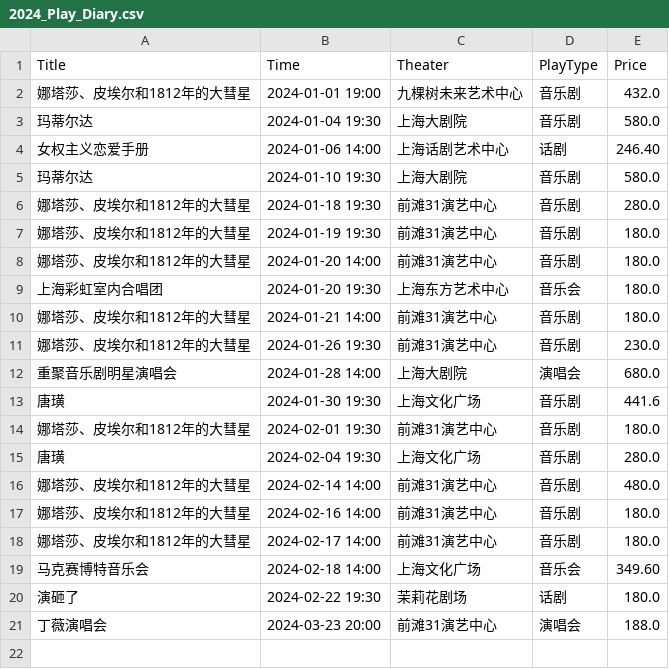
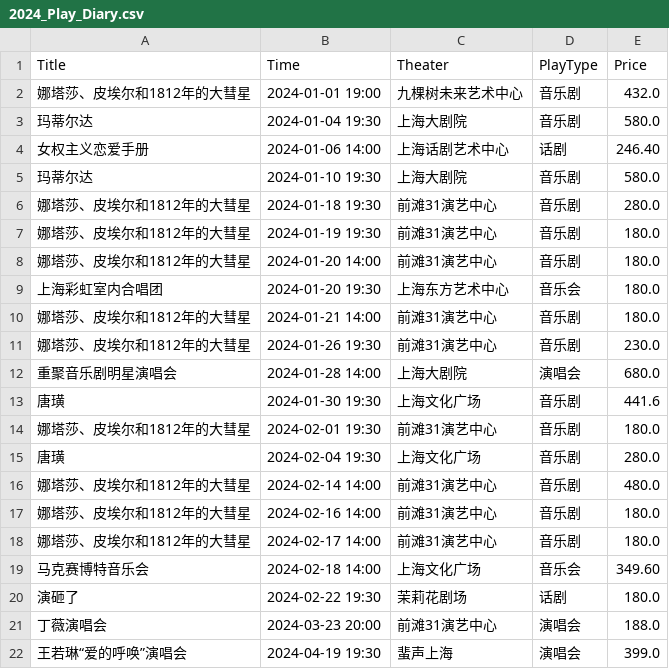
Before and after one commit to philipdongfei/PlayDiary, a CSV file: 2024_Play_Diary.csv, drawn as a sheet.

Commit message:
add a concert in 2024

```diff
--- a/2024_Play_Diary.csv
+++ b/2024_Play_Diary.csv
@@ -21 +21,2 @@ Title,Time,Theater,PlayType,Price
 丁薇演唱会,2024-03-23 20:00,前滩31演艺中心,演唱会,188.0
+王若琳“爱的呼唤”演唱会,2024-04-19 19:30,蜚声上海,演唱会,399.0
```
